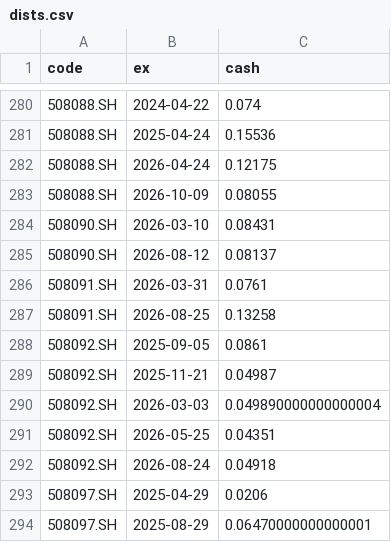
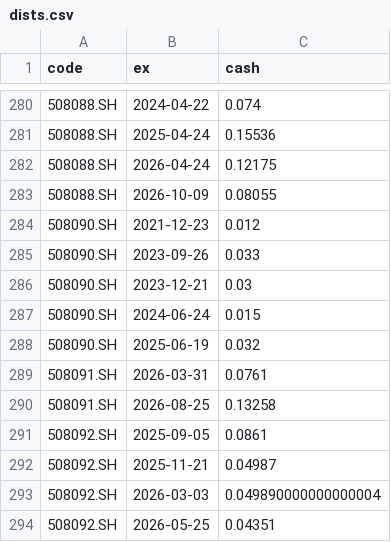
Before and after one commit to xianhuixu/reits-dashboard, a CSV file: spread_cache/dists.csv, drawn as a sheet; only a part is shown, gaps mark what is left out; the shorter side is filled out with more unchanged rows.

```diff
--- a/spread_cache/dists.csv
+++ b/spread_cache/dists.csv
@@ -283,4 +283,7 @@ code,ex,cash
 508088.SH,2026-10-09,0.08055
-508090.SH,2026-03-10,0.08431
-508090.SH,2026-08-12,0.08137
+508090.SH,2021-12-23,0.012
+508090.SH,2023-09-26,0.033
+508090.SH,2023-12-21,0.03
+508090.SH,2024-06-24,0.015
+508090.SH,2025-06-19,0.032
 508091.SH,2026-03-31,0.0761
```
Also changed, not shown: spread_cache/units.csv, 12 other files.
